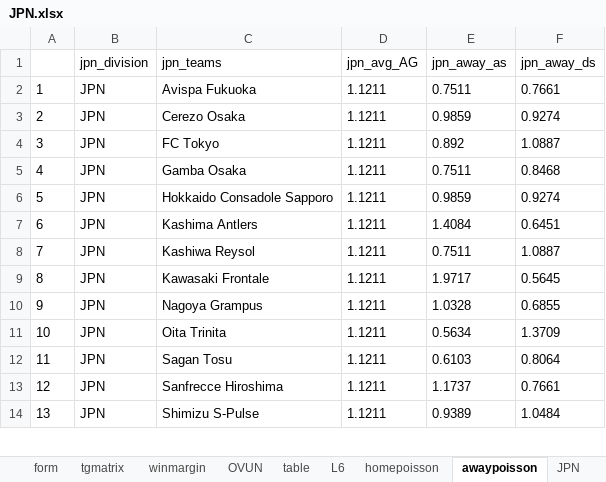
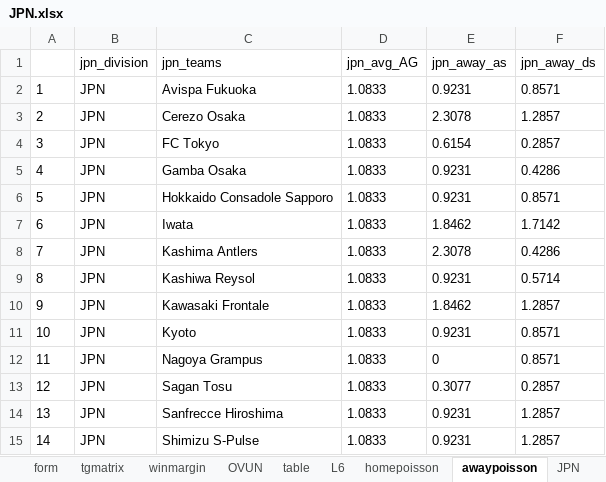
Before and after one commit to gitboyzorro5/Rsoccer, an Excel workbook: NL/JPN.xlsx, sheet awaypoisson, drawn as a sheet; only a part is shown; values as stored, in another font and other column widths than the file's, no borders; removed rows and columns are numbered as before the commit, all else as after; the diff covers the shown part only; the diff names each change by its address in the sheet, - before the commit and + after, or states it on an @@ line.

```diff
--- a/NL/JPN.xlsx (sheet awaypoisson)
+++ b/NL/JPN.xlsx (sheet awaypoisson)
-D2:D6 (jpn_avg_AG): 1.1211
+D2:D6 (jpn_avg_AG): 1.0833
-E2 (jpn_away_as): 0.7511
+E2 (jpn_away_as): 0.9231
-F2 (jpn_away_ds): 0.7661
+F2 (jpn_away_ds): 0.8571
-E3 (jpn_away_as): 0.9859
+E3 (jpn_away_as): 2.3078
-F3 (jpn_away_ds): 0.9274
+F3 (jpn_away_ds): 1.2857
-E4 (jpn_away_as): 0.892
+E4 (jpn_away_as): 0.6154
-F4 (jpn_away_ds): 1.0887
+F4 (jpn_away_ds): 0.2857
-E5 (jpn_away_as): 0.7511
+E5 (jpn_away_as): 0.9231
-F5 (jpn_away_ds): 0.8468
+F5 (jpn_away_ds): 0.4286
-E6 (jpn_away_as): 0.9859
+E6 (jpn_away_as): 0.9231
-F6 (jpn_away_ds): 0.9274
+F6 (jpn_away_ds): 0.8571
+row 7: 6 | JPN | Iwata | 1.0833 | 1.8462 | 1.7142
@@ column A renumbered between rows 8 and 19 @@
-D8:D10 (jpn_avg_AG): 1.1211
+D8:D10 (jpn_avg_AG): 1.0833
-E8 (jpn_away_as): 1.4084
+E8 (jpn_away_as): 2.3078
-F8 (jpn_away_ds): 0.6451
+F8 (jpn_away_ds): 0.4286
-E9 (jpn_away_as): 0.7511
+E9 (jpn_away_as): 0.9231
-F9 (jpn_away_ds): 1.0887
+F9 (jpn_away_ds): 0.5714
-E10 (jpn_away_as): 1.9717
+E10 (jpn_away_as): 1.8462
-F10 (jpn_away_ds): 0.5645
+F10 (jpn_away_ds): 1.2857
+row 11: 10 | JPN | Kyoto | 1.0833 | 0.9231 | 0.8571
-D12 (jpn_avg_AG): 1.1211
+D12 (jpn_avg_AG): 1.0833
-E12 (jpn_away_as): 1.0328
+E12 (jpn_away_as): 0
-F12 (jpn_away_ds): 0.6855
+F12 (jpn_away_ds): 0.8571
-row 11: 10 | JPN | Oita Trinita | 1.1211 | 0.5634 | 1.3709
-D13:D15 (jpn_avg_AG): 1.1211
+D13:D15 (jpn_avg_AG): 1.0833
-E13 (jpn_away_as): 0.6103
+E13 (jpn_away_as): 0.3077
-F13 (jpn_away_ds): 0.8064
+F13 (jpn_away_ds): 0.2857
-E14 (jpn_away_as): 1.1737
+E14 (jpn_away_as): 0.9231
-F14 (jpn_away_ds): 0.7661
+F14 (jpn_away_ds): 1.2857
-E15 (jpn_away_as): 0.9389
+E15 (jpn_away_as): 0.9231
-F15 (jpn_away_ds): 1.0484
+F15 (jpn_away_ds): 1.2857
```
Also changed, not shown: 3 removed rows and 12 edited cells elsewhere in this sheet, sheet JPN, sheet tgmatrix, sheet winmargin, sheet gsmatrix, sheet gcmatrix2, sheet form, 5 more sheets, Divisions/D1.xlsx, Divisions/T1.xlsx, 32 other files.
